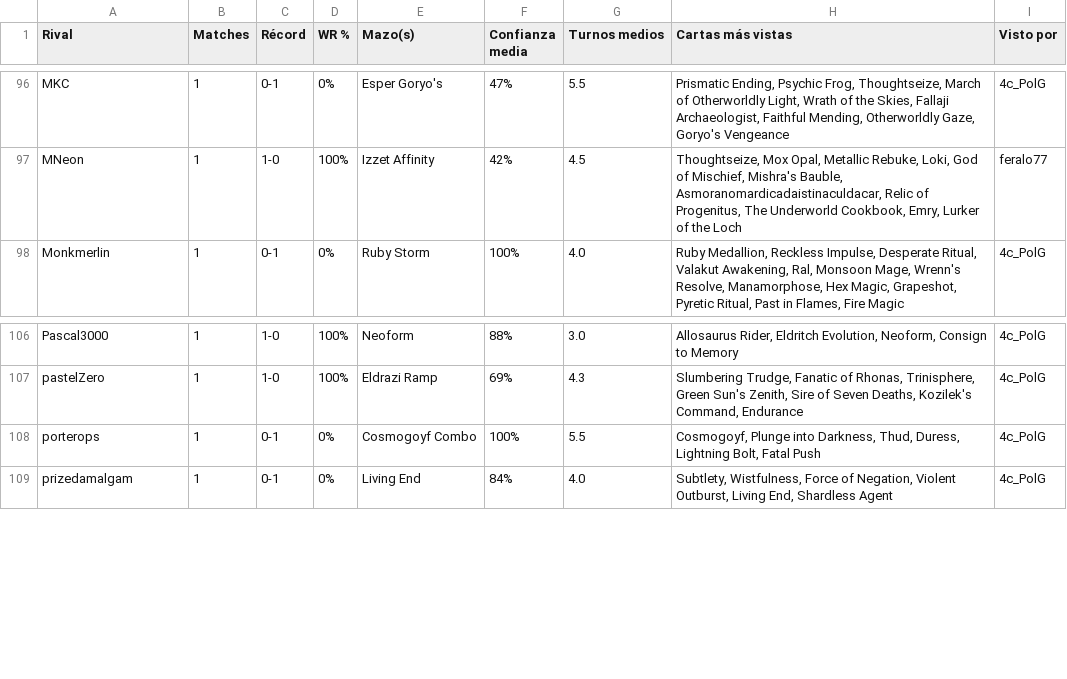
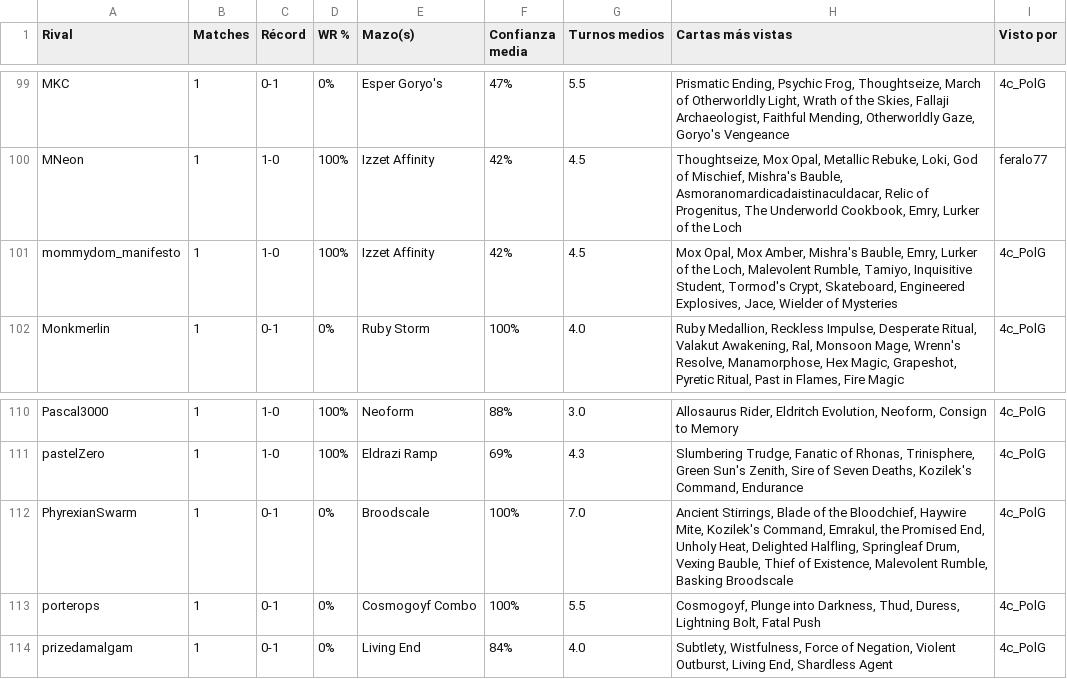
Before and after one commit to feralo77/mtg-izzet, a CSV file: scouting.csv, drawn as a sheet; only a part is shown, gaps mark what is left out; the diff covers the shown part only; the diff names each change by its address in the sheet, - before the commit and + after, or states it on an @@ line.

```diff
--- a/scouting.csv
+++ b/scouting.csv
+row 101: mommydom_manifesto | 1 | 1-0 | 100% | Izzet Affinity | 42% | 4.5 | Mox Opal, Mox Amber, Mishra's Bauble, Emry, Lurker of the Loch, Malevolent Rumble, Tamiyo, Inquisitive Student, Tormod's Crypt, Skateboard, Engineered Explosives, Jace, Wielder of Mysteries | 4c_PolG
+row 112: PhyrexianSwarm | 1 | 0-1 | 0% | Broodscale | 100% | 7.0 | Ancient Stirrings, Blade of the Bloodchief, Haywire Mite, Kozilek's Command, Emrakul, the Promised End, Unholy Heat, Delighted Halfling, Springleaf Drum, Vexing Bauble, Thief of Existence, Malevolent Rumble, Basking Broodscale | 4c_PolG
```
Also changed, not shown: 4 added rows and 1 removed row elsewhere in this file, games.csv, registro.csv.
